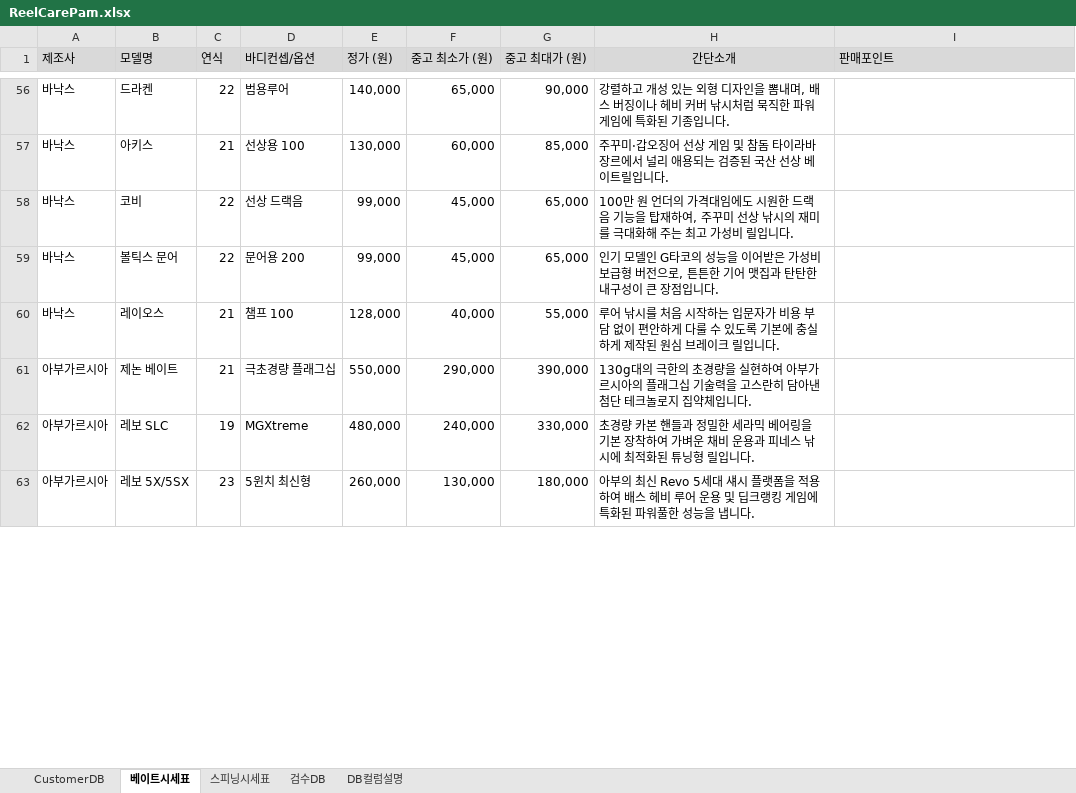
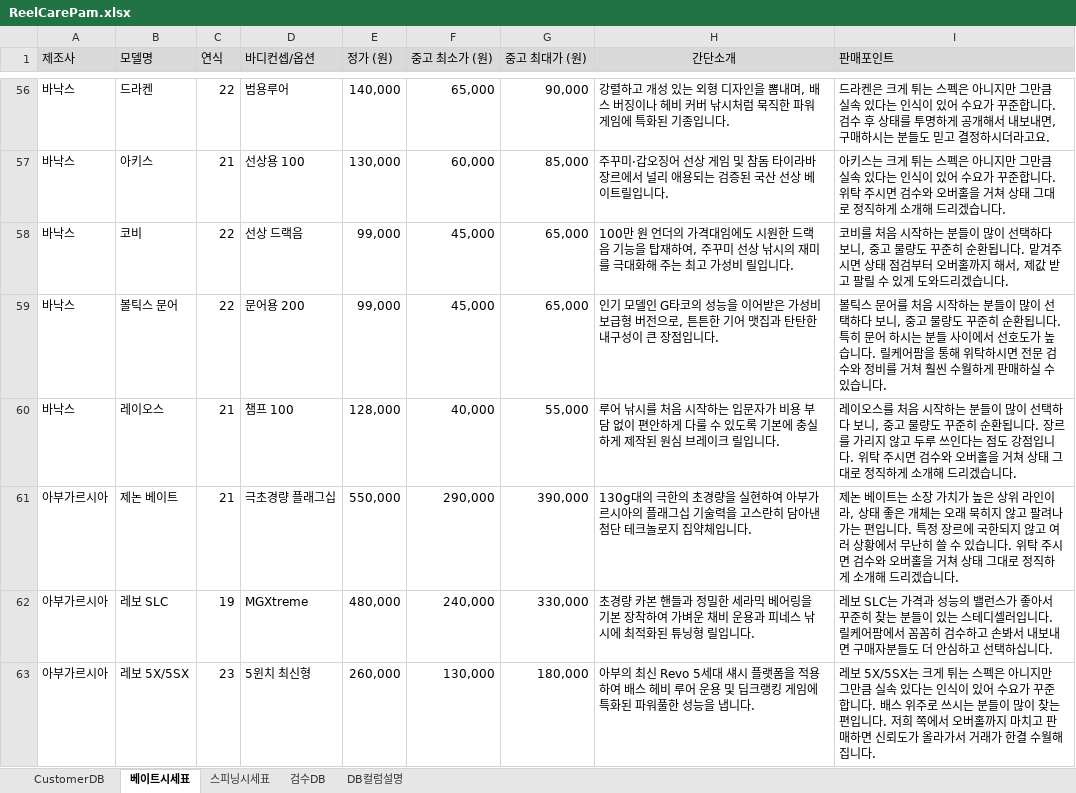
Before and after one commit to gameter/ReelCarepam, an Excel workbook: DB/ReelCarePam.xlsx, sheet 베이트시세표, drawn as a sheet; only a part is shown, gaps mark what is left out; values as stored, in another font and other column widths than the file's, no borders; the diff covers the shown part only; the diff names each change by its address in the sheet, - before the commit and + after, or states it on an @@ line.

```diff
--- a/DB/ReelCarePam.xlsx (sheet 베이트시세표)
+++ b/DB/ReelCarePam.xlsx (sheet 베이트시세표)
-I56 (판매포인트): (empty)
+I56 (판매포인트): 드라켄은 크게 튀는 스펙은 아니지만 그만큼 실속 있다는 인식이 있어 수요가 꾸준합니다. 검수 후 상태를 투명하게 공개해서 내보내면, 구매하시는 분들도 믿고 결정하시더라고요.
-I57 (판매포인트): (empty)
+I57 (판매포인트): 아키스는 크게 튀는 스펙은 아니지만 그만큼 실속 있다는 인식이 있어 수요가 꾸준합니다. 위탁 주시면 검수와 오버홀을 거쳐 상태 그대로 정직하게 소개해 드리겠습니다.
-I58 (판매포인트): (empty)
+I58 (판매포인트): 코비를 처음 시작하는 분들이 많이 선택하다 보니, 중고 물량도 꾸준히 순환됩니다. 맡겨주시면 상태 점검부터 오버홀까지 해서, 제값 받고 팔릴 수 있게 도와드리겠습니다.
-I59 (판매포인트): (empty)
+I59 (판매포인트): 볼틱스 문어를 처음 시작하는 분들이 많이 선택하다 보니, 중고 물량도 꾸준히 순환됩니다. 특히 문어 하시는 분들 사이에서 선호도가 높습니다. 릴케어팜을 통해 위탁하시면 전문 검수와 정비를 거쳐 훨씬 수월하게 판매하실 수 있습니다.
-I60 (판매포인트): (empty)
+I60 (판매포인트): 레이오스를 처음 시작하는 분들이 많이 선택하다 보니, 중고 물량도 꾸준히 순환됩니다. 장르를 가리지 않고 두루 쓰인다는 점도 강점입니다. 위탁 주시면 검수와 오버홀을 거쳐 상태 그대로 정직하게 소개해 드리겠습니다.
-I61 (판매포인트): (empty)
+I61 (판매포인트): 제논 베이트는 소장 가치가 높은 상위 라인이라, 상태 좋은 개체는 오래 묵히지 않고 팔려나가는 편입니다. 특정 장르에 국한되지 않고 여러 상황에서 무난히 쓸 수 있습니다. 위탁 주시면 검수와 오버홀을 거쳐 상태 그대로 정직하게 소개해 드리겠습니다.
-I62 (판매포인트): (empty)
+I62 (판매포인트): 레보 SLC는 가격과 성능의 밸런스가 좋아서 꾸준히 찾는 분들이 있는 스테디셀러입니다. 릴케어팜에서 꼼꼼히 검수하고 손봐서 내보내면 구매자분들도 더 안심하고 선택하십니다.
-I63 (판매포인트): (empty)
+I63 (판매포인트): 레보 5X/5SX는 크게 튀는 스펙은 아니지만 그만큼 실속 있다는 인식이 있어 수요가 꾸준합니다. 배스 위주로 쓰시는 분들이 많이 찾는 편입니다. 저희 쪽에서 오버홀까지 마치고 판매하면 신뢰도가 올라가서 거래가 한결 수월해집니다.
```
Also changed, not shown: 62 edited cells elsewhere in this sheet, sheet 스피닝시세표.
